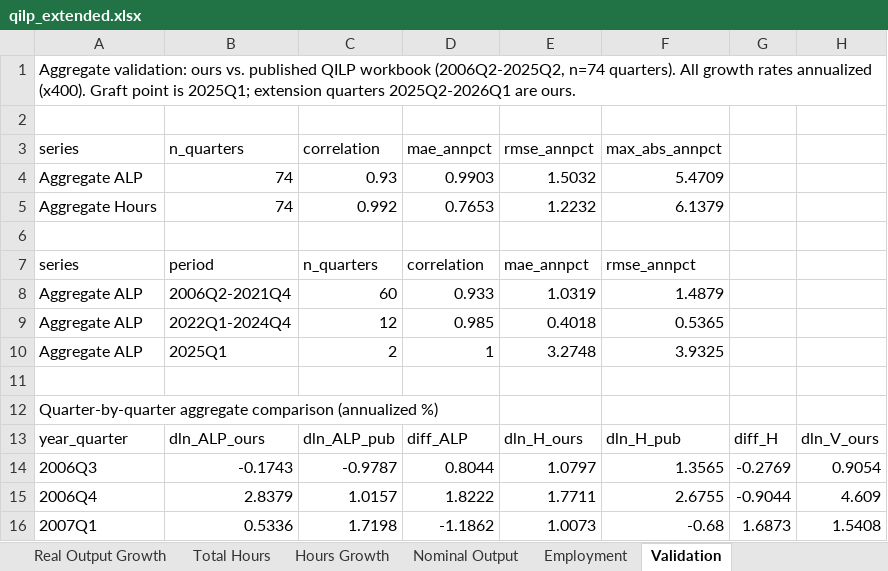
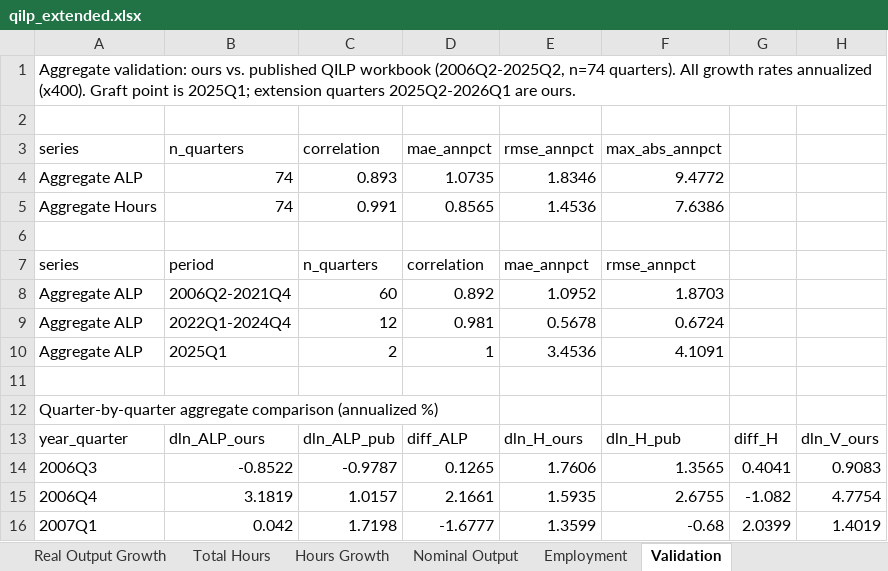
Before and after one commit to trincker22/QILP_replication, an Excel workbook: qilp_extended.xlsx, sheet Validation, drawn as a sheet; only a part is shown; values as stored, in another font and other column widths than the file's, no borders; charts and pictures not drawn; the diff covers the shown part only; the diff names each change by its address in the sheet, - before the commit and + after, or states it on an @@ line.

```diff
--- a/qilp_extended.xlsx (sheet Validation)
+++ b/qilp_extended.xlsx (sheet Validation)
-C4 (correlation): 0.93
+C4 (correlation): 0.893
-D4 (mae_annpct): 0.9903
+D4 (mae_annpct): 1.0735
-E4 (rmse_annpct): 1.5032
+E4 (rmse_annpct): 1.8346
-F4 (max_abs_annpct): 5.4709
+F4 (max_abs_annpct): 9.4772
-C5 (correlation): 0.992
+C5 (correlation): 0.991
-D5 (mae_annpct): 0.7653
+D5 (mae_annpct): 0.8565
-E5 (rmse_annpct): 1.2232
+E5 (rmse_annpct): 1.4536
-F5 (max_abs_annpct): 6.1379
+F5 (max_abs_annpct): 7.6386
-D8 (mae_annpct): 0.933
+D8 (mae_annpct): 0.892
-E8 (rmse_annpct): 1.0319
+E8 (rmse_annpct): 1.0952
-F8 (max_abs_annpct): 1.4879
+F8 (max_abs_annpct): 1.8703
-D9 (mae_annpct): 0.985
+D9 (mae_annpct): 0.981
-E9 (rmse_annpct): 0.4018
+E9 (rmse_annpct): 0.5678
-F9 (max_abs_annpct): 0.5365
+F9 (max_abs_annpct): 0.6724
-E10 (rmse_annpct): 3.2748
+E10 (rmse_annpct): 3.4536
-F10 (max_abs_annpct): 3.9325
+F10 (max_abs_annpct): 4.1091
-B14 (n_quarters): -0.1743
+B14 (n_quarters): -0.8522
-D14 (mae_annpct): 0.8044
+D14 (mae_annpct): 0.1265
-E14 (rmse_annpct): 1.0797
+E14 (rmse_annpct): 1.7606
-G14: -0.2769
+G14: 0.4041
-H14: 0.9054
+H14: 0.9083
-B15 (n_quarters): 2.8379
+B15 (n_quarters): 3.1819
-D15 (mae_annpct): 1.8222
+D15 (mae_annpct): 2.1661
-E15 (rmse_annpct): 1.7711
+E15 (rmse_annpct): 1.5935
-G15: -0.9044
+G15: -1.082
-H15: 4.609
+H15: 4.7754
-B16 (n_quarters): 0.5336
+B16 (n_quarters): 0.042
-D16 (mae_annpct): -1.1862
+D16 (mae_annpct): -1.6777
-E16 (rmse_annpct): 1.0073
+E16 (rmse_annpct): 1.3599
-G16: 1.6873
+G16: 2.0399
-H16: 1.5408
+H16: 1.4019
```
Also changed, not shown: 150 added rows, 355 edited cells and cell formats elsewhere in this sheet, sheet Employment, sheet Nominal Output, sheet Total Hours, sheet Labor Productivity, sheet Hours Growth, sheet Real Output Growth, 2 more sheets, charts or pictures.
